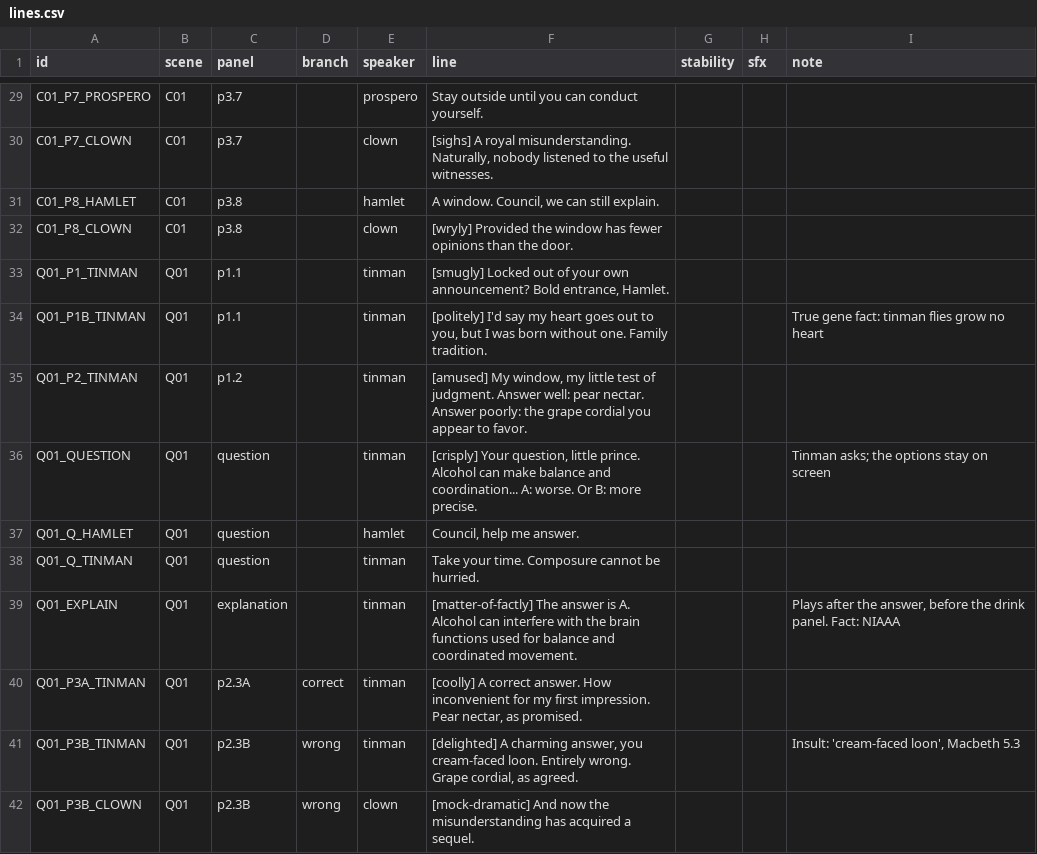
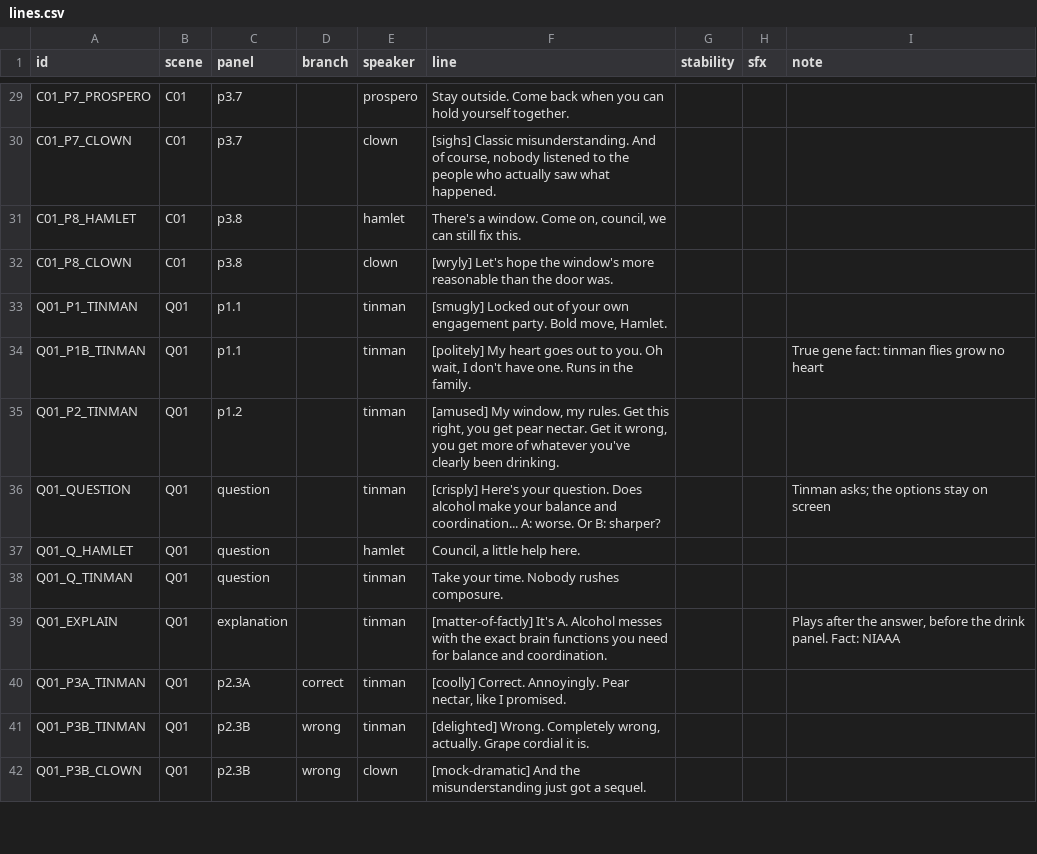
Before and after one commit to 8002panch/his-royal-flyness, a CSV file: audio/lines.csv, drawn as a sheet; only a part is shown, gaps mark what is left out; the diff covers the shown part only; the diff names each change by its address in the sheet, - before the commit and + after, or states it on an @@ line.

Commit message:
Rewrite dialogue to sound natural: fewer Shakespearean flourishes, more one-liners and flowing back-and-forth
Dropped the archaic insults (cream-faced loon, clay-brained, gorbellied, fly-bitten)
and stiff phrasing throughout. Same beats, same cast, same ids.

```diff
--- a/audio/lines.csv
+++ b/audio/lines.csv
-F29 (line): Stay outside until you can conduct yourself.
+F29 (line): Stay outside. Come back when you can hold yourself together.
-F30 (line): [sighs] A royal misunderstanding. Naturally, nobody listened to the useful witnesses.
+F30 (line): [sighs] Classic misunderstanding. And of course, nobody listened to the people who actually saw what happened.
-F31 (line): A window. Council, we can still explain.
+F31 (line): There's a window. Come on, council, we can still fix this.
-F32 (line): [wryly] Provided the window has fewer opinions than the door.
+F32 (line): [wryly] Let's hope the window's more reasonable than the door was.
-F33 (line): …your own announcement? Bold entrance, Hamlet.
+F33 (line): …your own engagement party. Bold move, Hamlet.
-F34 (line): [politely] I'd say my heart goes out to you, but I was born without one. Family tradition.
+F34 (line): [politely] My heart goes out to you. Oh wait, I don't have one. Runs in the family.
-F35 (line): …window, my little test of judgment. Answer well: pear nectar. Answer poorly: the grape cordial you appear to favor.
+F35 (line): …window, my rules. Get this right, you get pear nectar. Get it wrong, you get more of whatever you've clearly been drinking.
-F36 (line): [crisply] Your question, little prince. Alcohol can make balance and coordination... A: worse. Or B: more precise.
+F36 (line): [crisply] Here's your question. Does alcohol make your balance and coordination... A: worse. Or B: sharper?
-F37 (line): Council, help me answer.
+F37 (line): Council, a little help here.
-F38 (line): Take your time. Composure cannot be hurried.
+F38 (line): Take your time. Nobody rushes composure.
-F39 (line): [matter-of-factly] The answer is A. Alcohol can interfere with the brain functions used for balance and coordinated movement.
+F39 (line): [matter-of-factly] It's A. Alcohol messes with the exact brain functions you need for balance and coordination.
-F40 (line): [coolly] A correct answer. How inconvenient for my first impression. Pear nectar, as promised.
+F40 (line): [coolly] Correct. Annoyingly. Pear nectar, like I promised.
-F41 (line): [delighted] A charming answer, you cream-faced loon. Entirely wrong. Grape cordial, as agreed.
+F41 (line): [delighted] Wrong. Completely wrong, actually. Grape cordial it is.
-I41 (note): Insult: 'cream-faced loon', Macbeth 5.3
+I41 (note): (empty)
-F42 (line): [mock-dramatic] And now the misunderstanding has acquired a sequel.
+F42 (line): [mock-dramatic] And the misunderstanding just got a sequel.
```
Also changed, not shown: 79 edited cells elsewhere in this file.
